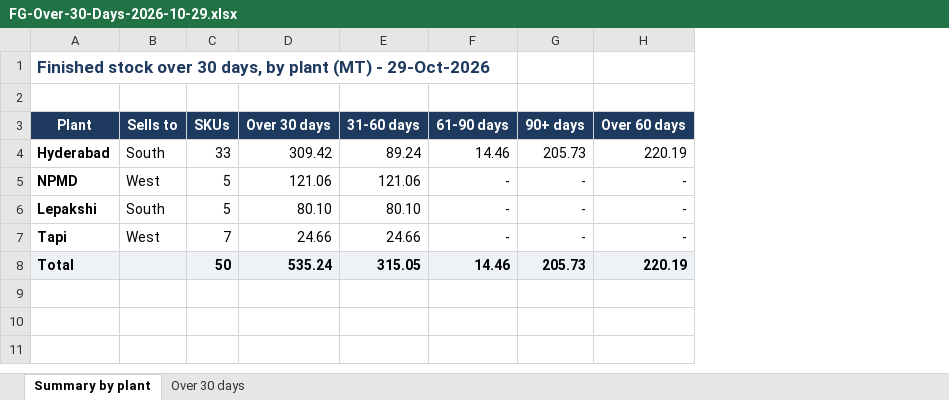
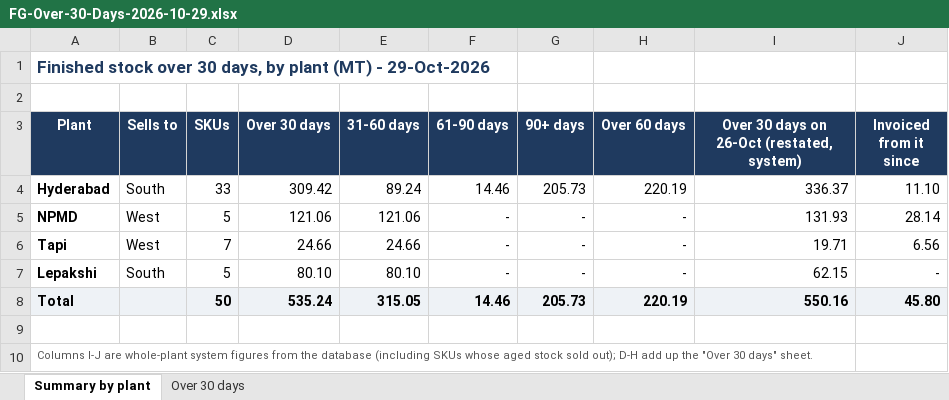
Before and after one commit to PB-TMT-ai/jsw-pipes-inventory, an Excel workbook: reports/FG-Over-30-Days-2026-10-29.xlsx, sheet Summary by plant, drawn as a sheet; values as stored, in another font and other column widths than the file's, no borders; addresses are those after the commit; the diff names each change by its address in the sheet, - before the commit and + after, or states it on an @@ line.

```diff
--- a/reports/FG-Over-30-Days-2026-10-29.xlsx (sheet Summary by plant)
+++ b/reports/FG-Over-30-Days-2026-10-29.xlsx (sheet Summary by plant)
+column I, rows 3-5: Over 30 days on 26-Oct (restated, system) | 336.37 | 131.93; rows 7-8: 62.15 | 550.16
+column J (Invoiced from it since), rows 4-5: 11.10 | 28.14; rows 7-8: - | 45.80
@@ row 7 moved to row 6: Tapi @@
+row 9: (empty)
+row 10: Columns I-J are whole-plant system figures from the database (including SKUs whose aged stock sold out); D-H add up the "Over 30 days" sheet.
```
Also changed, not shown: sheet Over 30 days, formulas that keep their value, 1 other file.
